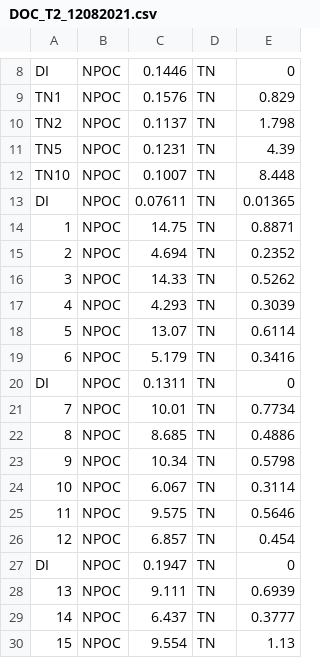
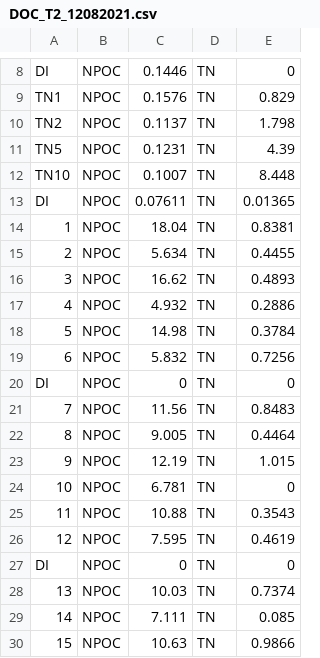
Before and after one commit to cbwall/Pyromania, a CSV file: data/DOC.TN/DOC_T2_12082021.csv, drawn as a sheet; only a part is shown, gaps mark what is left out; the diff covers the shown part only.

```diff
--- a/data/DOC.TN/DOC_T2_12082021.csv
+++ b/data/DOC.TN/DOC_T2_12082021.csv
@@ -14,17 +14,17 @@ DI,NPOC,0.07611, TN,0.01365
-1,NPOC,14.75, TN,0.8871
-2,NPOC,4.694, TN,0.2352
-3,NPOC,14.33, TN,0.5262
-4,NPOC,4.293, TN,0.3039
-5,NPOC,13.07, TN,0.6114
-6,NPOC,5.179, TN,0.3416
-DI,NPOC,0.1311, TN,0
-7,NPOC,10.01, TN,0.7734
-8,NPOC,8.685, TN,0.4886
-9,NPOC,10.34, TN,0.5798
-10,NPOC,6.067, TN,0.3114
-11,NPOC,9.575, TN,0.5646
-12,NPOC,6.857, TN,0.454
-DI,NPOC,0.1947, TN,0
-13,NPOC,9.111, TN,0.6939
-14,NPOC,6.437, TN,0.3777
-15,NPOC,9.554, TN,1.13
+1,NPOC,18.04,TN,0.8381
+2,NPOC,5.634,TN,0.4455
+3,NPOC,16.62,TN,0.4893
+4,NPOC,4.932,TN,0.2886
+5,NPOC,14.98,TN,0.3784
+6,NPOC,5.832,TN,0.7256
+DI,NPOC,0,TN,0
+7,NPOC,11.56,TN,0.8483
+8,NPOC,9.005,TN,0.4464
+9,NPOC,12.19,TN,1.015
+10,NPOC,6.781,TN,0
+11,NPOC,10.88,TN,0.3543
+12,NPOC,7.595,TN,0.4619
+DI,NPOC,0,TN,0
+13,NPOC,10.03,TN,0.7374
+14,NPOC,7.111,TN,0.085
+15,NPOC,10.63,TN,0.9866
```
Also changed, not shown: 36 edited cells elsewhere in this file, 14 other files.
